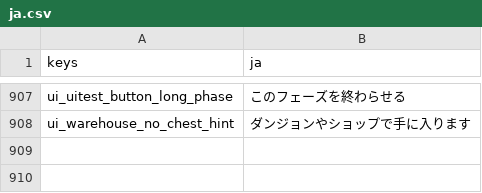
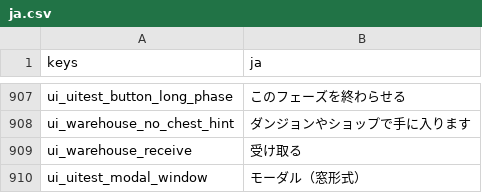
Before and after one commit to darkouji0105/pomodoro-heroes, a CSV file: localization/ja.csv, drawn as a sheet; only a part is shown, gaps mark what is left out.

```diff
--- a/localization/ja.csv
+++ b/localization/ja.csv
@@ -908 +908,3 @@ ui_uitest_button_long_phase,このフェーズを終わらせる
 ui_warehouse_no_chest_hint,ダンジョンやショップで手に入ります
+ui_warehouse_receive,受け取る
+ui_uitest_modal_window,モーダル（窓形式）
```
Also changed, not shown: 7 other files.
